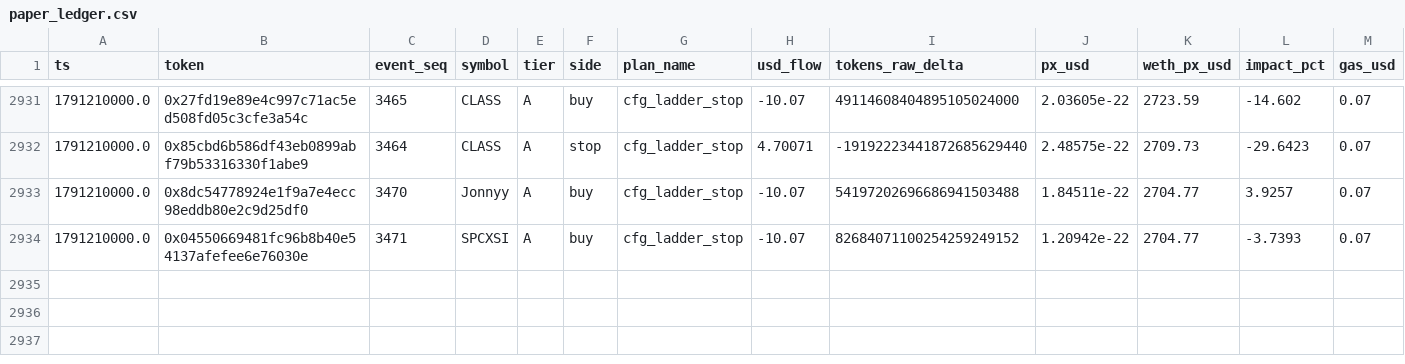
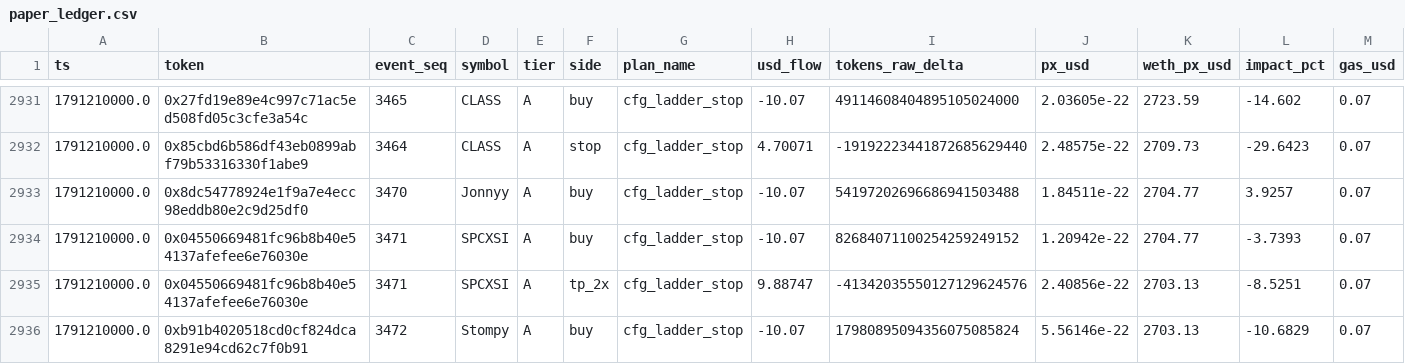
Before and after one commit to yousefjan2007-crypto/robinhood-screener, a CSV file: data/paper_ledger.csv, drawn as a sheet; only a part is shown, gaps mark what is left out; rows hold the shown columns only; the diff names each change by its address in the sheet, - before the commit and + after, or states it on an @@ line.

```diff
--- a/data/paper_ledger.csv
+++ b/data/paper_ledger.csv
+row 2935: 1791210000.0 | 0x04550669481fc96b8b40e54137afefee6e76030e | 3471 | SPCXSI | A | tp_2x | cfg_ladder_stop | 9.88747 | -41342035550127129624576 | 2.40856e-22 | 2703.13 | -8.5251 | 0.07
+row 2936: 1791210000.0 | 0xb91b4020518cd0cf824dca8291e94cd62c7f0b91 | 3472 | Stompy | A | buy | cfg_ladder_stop | -10.07 | 17980895094356075085824 | 5.56146e-22 | 2703.13 | -10.6829 | 0.07
```
Also changed, not shown: 14 other files.
